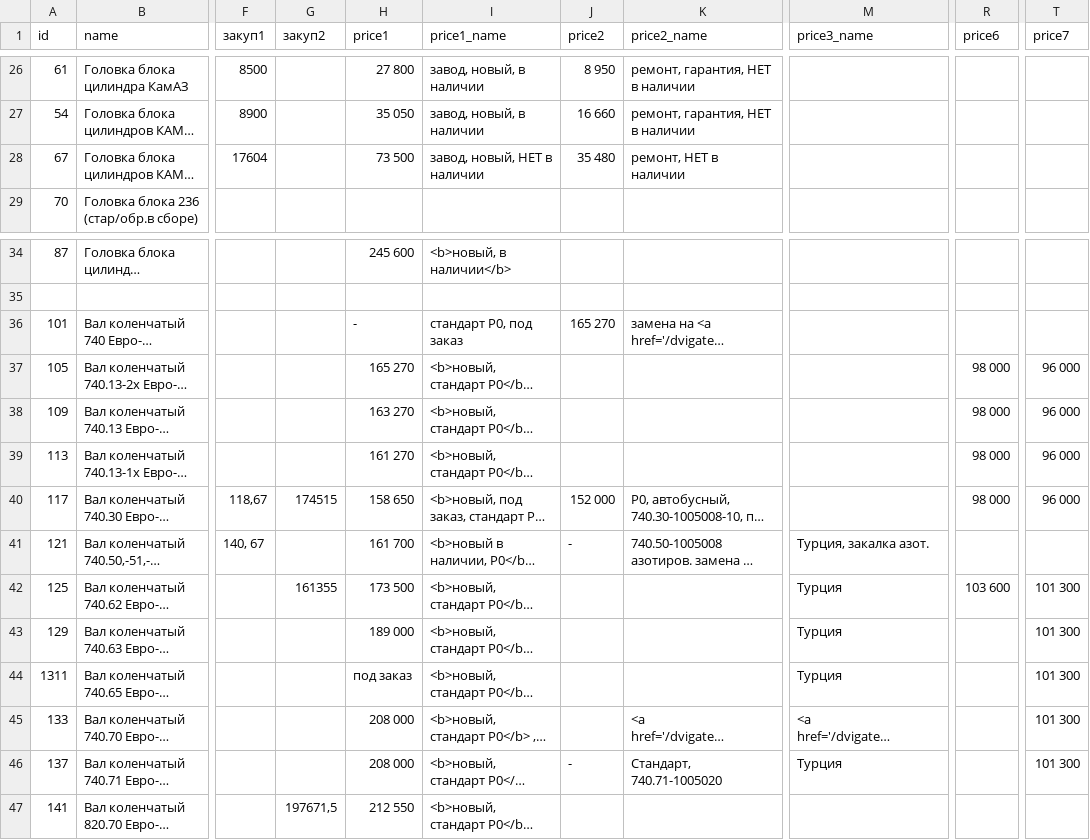
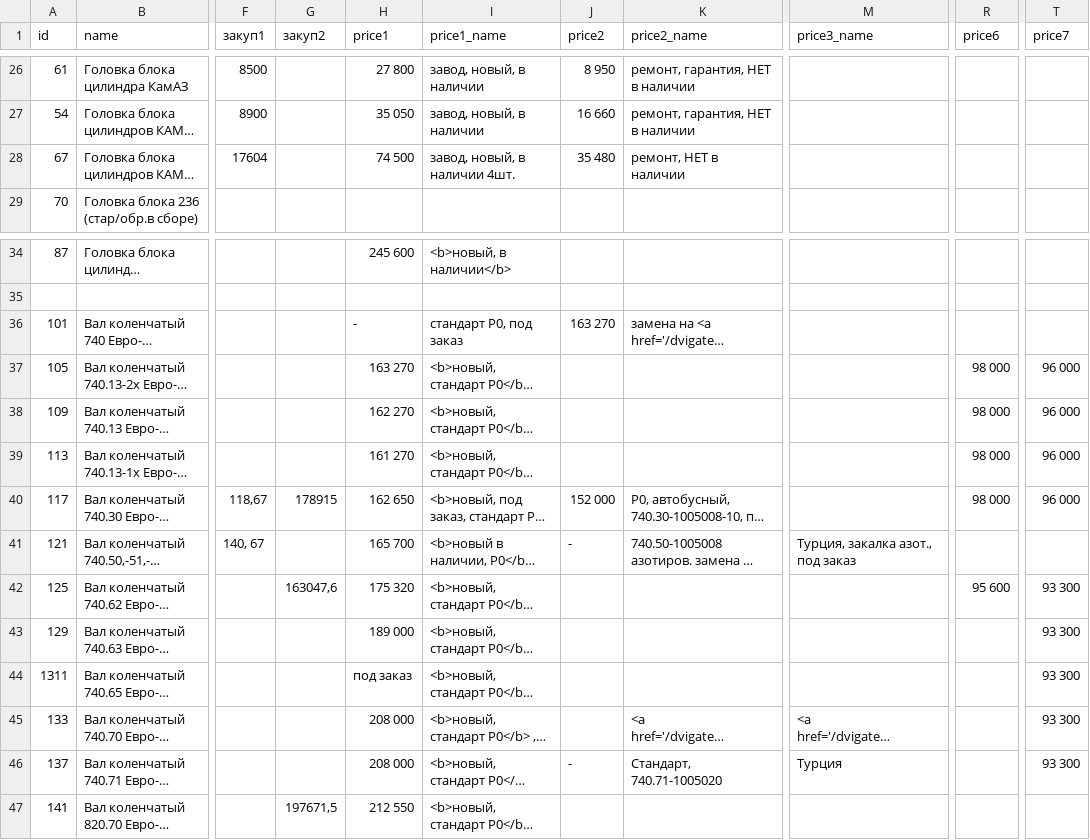
Before and after one commit to reesly/zap-kam, a TSV file: data/dvig_zap.tsv, drawn as a sheet; only a part is shown, gaps mark what is left out; long unchanged cells end in …; the diff names each change by its address in the sheet, - before the commit and + after, or states it on an @@ line.

Commit message:
123

```diff
--- a/data/dvig_zap.tsv
+++ b/data/dvig_zap.tsv
-H28 (price1): 73 500
+H28 (price1): 74 500
-I28 (price1_name): завод, новый, НЕТ в наличии
+I28 (price1_name): завод, новый, в наличии 4шт.
-J36 (price2): 165 270
+J36 (price2): 163 270
-H37 (price1): 165 270
+H37 (price1): 163 270
-H38 (price1): 163 270
+H38 (price1): 162 270
-G40 (закуп2): 174515
+G40 (закуп2): 178915
-H40 (price1): 158 650
+H40 (price1): 162 650
-H41 (price1): 161 700
+H41 (price1): 165 700
-M41 (price3_name): Турция, закалка азот.
+M41 (price3_name): Турция, закалка азот., под заказ
-G42 (закуп2): 161355
+G42 (закуп2): 163047,6
-H42 (price1): 173 500
+H42 (price1): 175 320
-M42:M44 (price3_name): Турция
+M42:M44 (price3_name): (empty)
-R42 (price6): 103 600
+R42 (price6): 95 600
-T42:T46 (price7): 101 300
+T42:T46 (price7): 93 300
```
